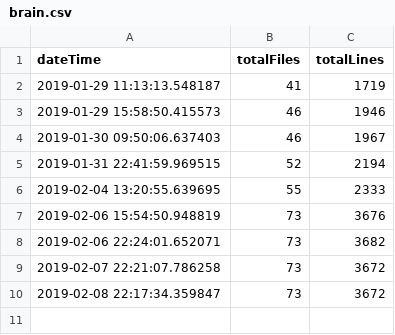
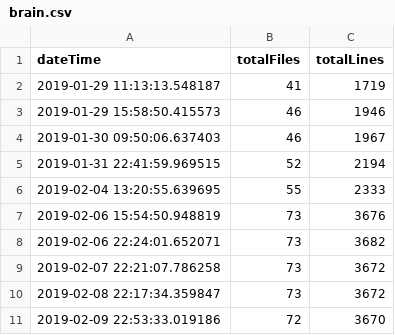
Before and after one commit to iot-my-world/portal, a CSV file: codeTrack/LineCount/csv/brain.csv, drawn as a sheet; the diff names each change by its address in the sheet, - before the commit and + after, or states it on an @@ line.

```diff
--- a/codeTrack/LineCount/csv/brain.csv
+++ b/codeTrack/LineCount/csv/brain.csv
+row 11: 2019-02-09 22:53:33.019186 | 72 | 3670
```
Also changed, not shown: codeTrack/LineCount/csv/portal.csv, 12 other files.
